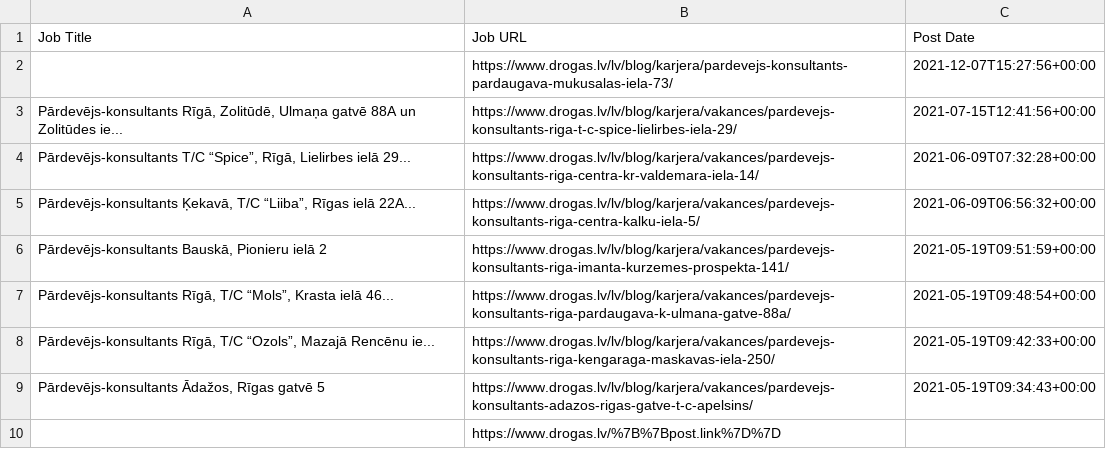
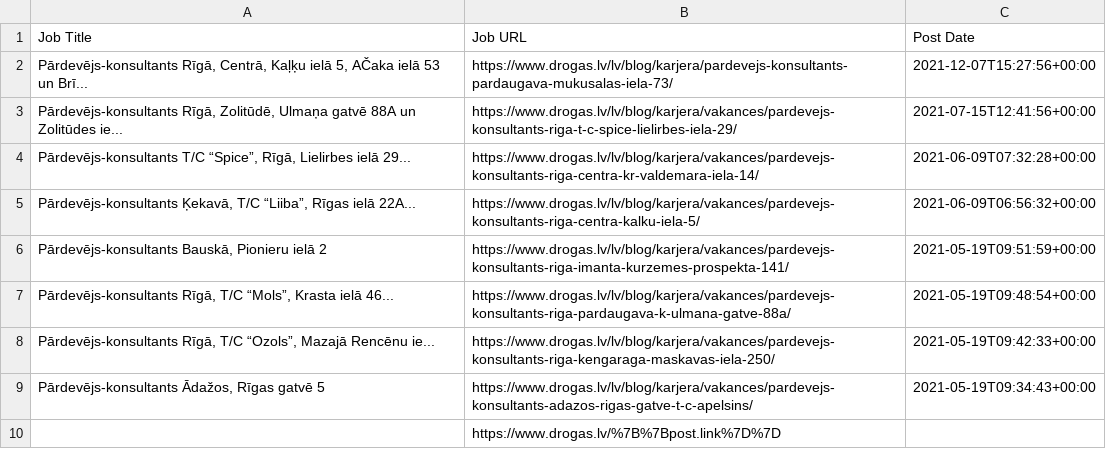
Before and after one commit to ammar-yasar-267/Latvian_Job_Website_Scrapers, a CSV file: outputs/drogas_jobs.csv (was drogas_jobs.csv), drawn as a sheet.

```diff
--- a/drogas_jobs.csv
+++ b/outputs/drogas_jobs.csv
@@ -1,3 +1,3 @@
 Job Title,Job URL,Post Date
-,https://www.drogas.lv/lv/blog/karjera/pardevejs-konsultants-pardaugava-mukusalas-iela-73/,2021-12-07T15:27:56+00:00
+"Pārdevējs-konsultants Rīgā, Centrā, Kaļķu ielā 5, AČaka ielā 53 un Brī...",https://www.drogas.lv/lv/blog/karjera/pardevejs-konsultants-pardaugava-mukusalas-iela-73/,2021-12-07T15:27:56+00:00
 "Pārdevējs-konsultants Rīgā, Zolitūdē, Ulmaņa gatvē 88A un Zolitūdes ie...",https://www.drogas.lv/lv/blog/karjera/vakances/pardevejs-konsultants-riga-t-c-spice-lielirbes-iela-29/,2021-07-15T12:41:56+00:00
```
Also changed, not shown: outputs/rimi_jobs.csv, 14 other files.
